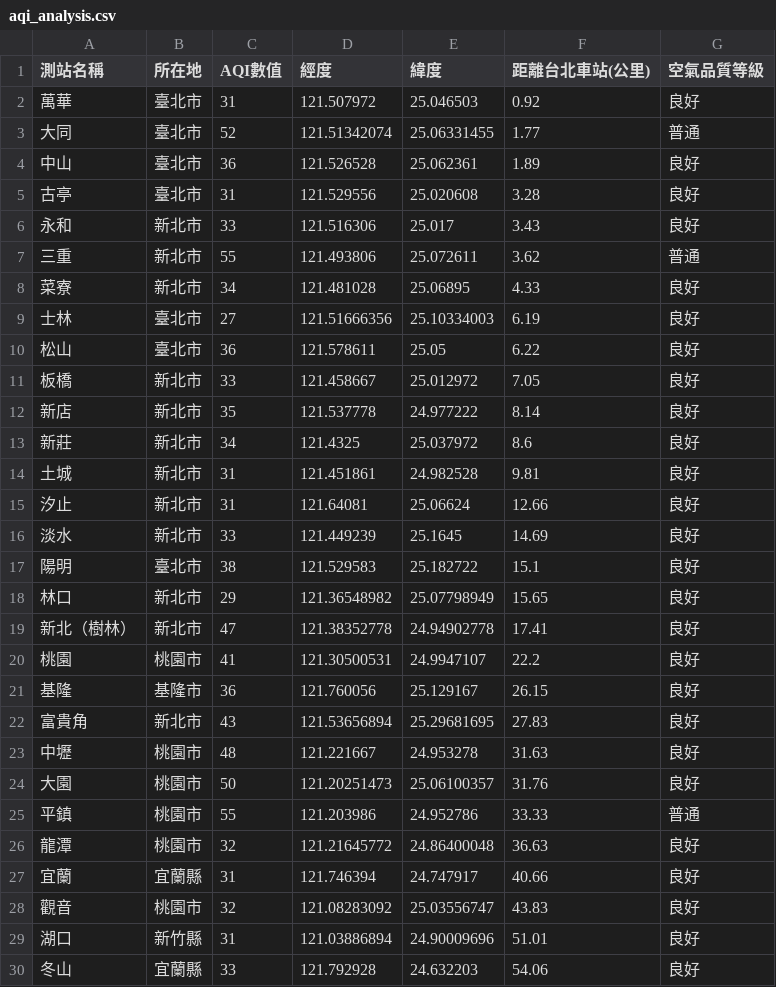
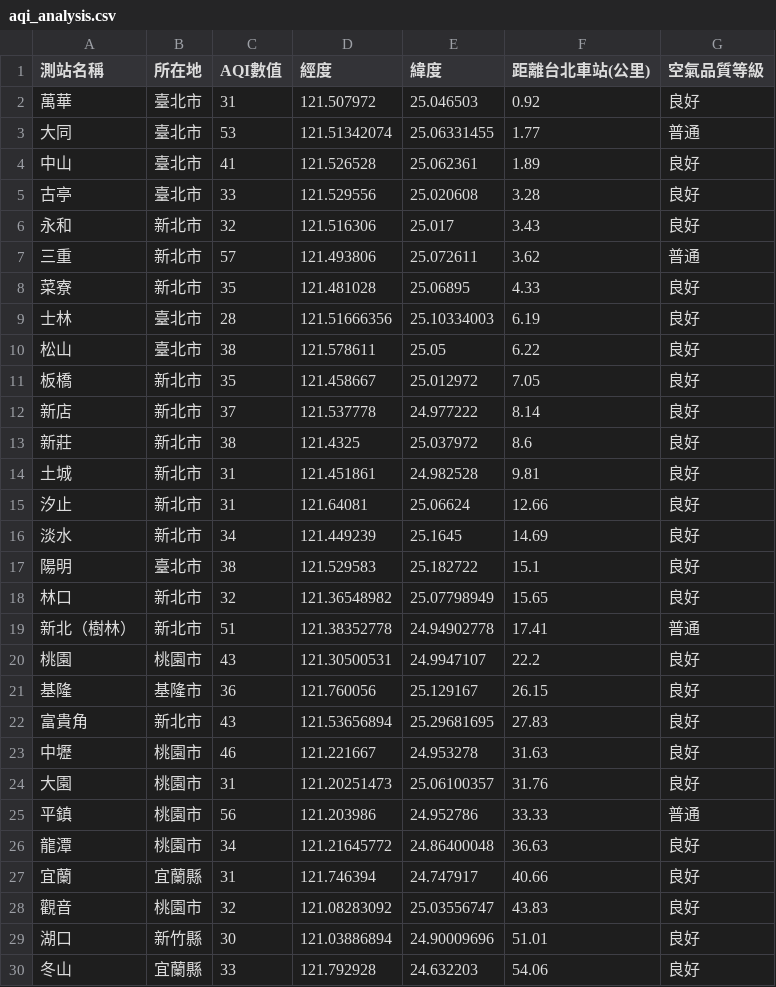
Before and after one commit to annako5325/aqi-analysis, a CSV file: outputs/aqi_analysis.csv, drawn as a sheet; only a part is shown; the diff covers the shown part only.

Commit message:
Update: Add outputs and TWD97 results to repository

```diff
--- a/outputs/aqi_analysis.csv
+++ b/outputs/aqi_analysis.csv
@@ -2,29 +2,29 @@
 萬華,臺北市,31,121.507972,25.046503,0.92,良好
-大同,臺北市,52,121.51342074,25.06331455,1.77,普通
-中山,臺北市,36,121.526528,25.062361,1.89,良好
-古亭,臺北市,31,121.529556,25.020608,3.28,良好
-永和,新北市,33,121.516306,25.017,3.43,良好
-三重,新北市,55,121.493806,25.072611,3.62,普通
-菜寮,新北市,34,121.481028,25.06895,4.33,良好
-士林,臺北市,27,121.51666356,25.10334003,6.19,良好
-松山,臺北市,36,121.578611,25.05,6.22,良好
-板橋,新北市,33,121.458667,25.012972,7.05,良好
-新店,新北市,35,121.537778,24.977222,8.14,良好
-新莊,新北市,34,121.4325,25.037972,8.6,良好
+大同,臺北市,53,121.51342074,25.06331455,1.77,普通
+中山,臺北市,41,121.526528,25.062361,1.89,良好
+古亭,臺北市,33,121.529556,25.020608,3.28,良好
+永和,新北市,32,121.516306,25.017,3.43,良好
+三重,新北市,57,121.493806,25.072611,3.62,普通
+菜寮,新北市,35,121.481028,25.06895,4.33,良好
+士林,臺北市,28,121.51666356,25.10334003,6.19,良好
+松山,臺北市,38,121.578611,25.05,6.22,良好
+板橋,新北市,35,121.458667,25.012972,7.05,良好
+新店,新北市,37,121.537778,24.977222,8.14,良好
+新莊,新北市,38,121.4325,25.037972,8.6,良好
 土城,新北市,31,121.451861,24.982528,9.81,良好
 汐止,新北市,31,121.64081,25.06624,12.66,良好
-淡水,新北市,33,121.449239,25.1645,14.69,良好
+淡水,新北市,34,121.449239,25.1645,14.69,良好
 陽明,臺北市,38,121.529583,25.182722,15.1,良好
-林口,新北市,29,121.36548982,25.07798949,15.65,良好
-新北（樹林）,新北市,47,121.38352778,24.94902778,17.41,良好
-桃園,桃園市,41,121.30500531,24.9947107,22.2,良好
+林口,新北市,32,121.36548982,25.07798949,15.65,良好
+新北（樹林）,新北市,51,121.38352778,24.94902778,17.41,普通
+桃園,桃園市,43,121.30500531,24.9947107,22.2,良好
 基隆,基隆市,36,121.760056,25.129167,26.15,良好
 富貴角,新北市,43,121.53656894,25.29681695,27.83,良好
-中壢,桃園市,48,121.221667,24.953278,31.63,良好
-大園,桃園市,50,121.20251473,25.06100357,31.76,良好
-平鎮,桃園市,55,121.203986,24.952786,33.33,普通
-龍潭,桃園市,32,121.21645772,24.86400048,36.63,良好
+中壢,桃園市,46,121.221667,24.953278,31.63,良好
+大園,桃園市,31,121.20251473,25.06100357,31.76,良好
+平鎮,桃園市,56,121.203986,24.952786,33.33,普通
+龍潭,桃園市,34,121.21645772,24.86400048,36.63,良好
 宜蘭,宜蘭縣,31,121.746394,24.747917,40.66,良好
 觀音,桃園市,32,121.08283092,25.03556747,43.83,良好
-湖口,新竹縣,31,121.03886894,24.90009696,51.01,良好
+湖口,新竹縣,30,121.03886894,24.90009696,51.01,良好
 冬山,宜蘭縣,33,121.792928,24.632203,54.06,良好
```
Also changed, not shown: 50 edited cells elsewhere in this file, 1 other file.
